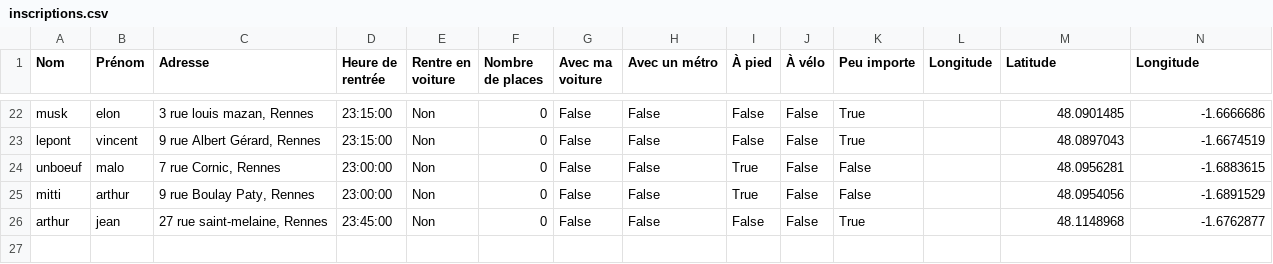
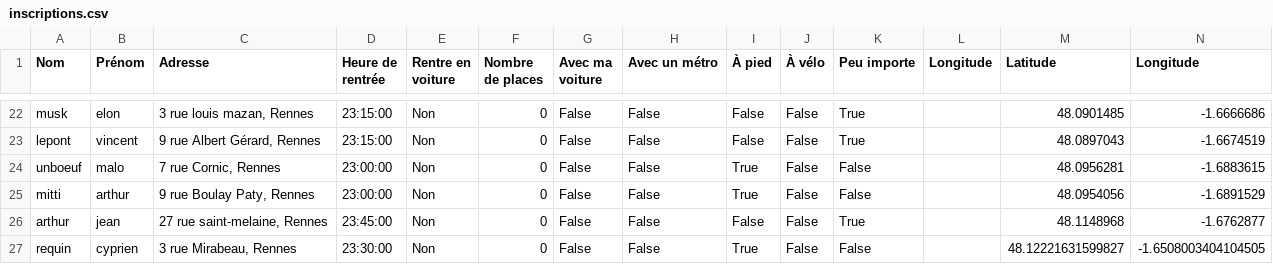
Before and after one commit to mathlesage/Safe_Home, a CSV file: inscriptions.csv, drawn as a sheet; only a part is shown, gaps mark what is left out; the diff names each change by its address in the sheet, - before the commit and + after, or states it on an @@ line.

Commit message:
Mise à jour du fichier inscriptions.csv

```diff
--- a/inscriptions.csv
+++ b/inscriptions.csv
+row 27: requin | cyprien | 3 rue Mirabeau, Rennes | 23:30:00 | Non | 0 | False | False | True | False | False |  | 48.12221631599827 | -1.6508003404104505
```
